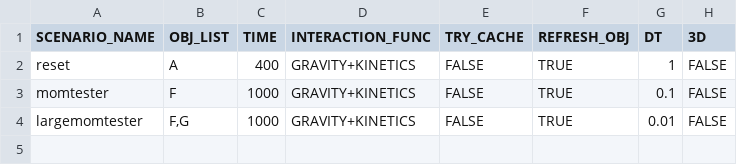
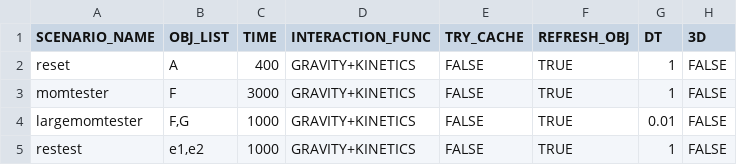
Before and after one commit to Braumeister-Stefan/ParticleSimulator2, a CSV file: Inputs/scenario_inputs.csv, drawn as a sheet.

```diff
--- a/Inputs/scenario_inputs.csv
+++ b/Inputs/scenario_inputs.csv
@@ -2,3 +2,4 @@ SCENARIO_NAME,OBJ_LIST,TIME,INTERACTION_FUNC,TRY_CACHE,REFRESH_OBJ,DT,3D
 reset,A,400,GRAVITY+KINETICS,FALSE,TRUE,1,FALSE
-momtester,F,1000,GRAVITY+KINETICS,FALSE,TRUE,0.1,FALSE
+momtester,F,3000,GRAVITY+KINETICS,FALSE,TRUE,1,FALSE
 largemomtester,"F,G",1000,GRAVITY+KINETICS,FALSE,TRUE,0.01,FALSE
+restest,"e1,e2",1000,GRAVITY+KINETICS,FALSE,TRUE,1,FALSE
```
Also changed, not shown: Inputs/object_inputs.csv, 10 other files.
